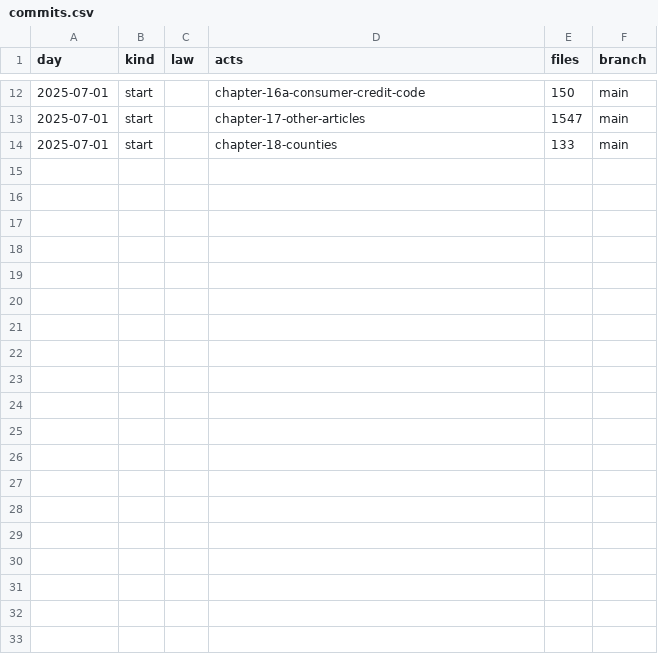
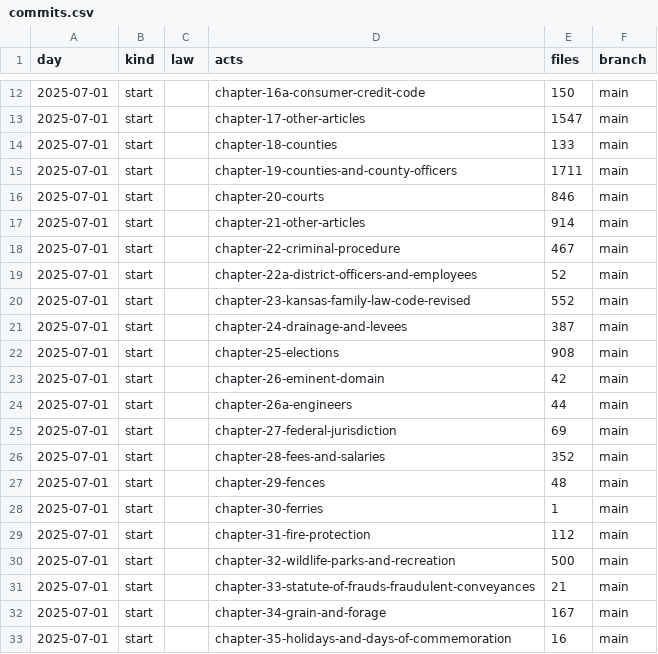
Before and after one commit to lexifina/united-states-kansas-law, a CSV file: data/commits.csv, drawn as a sheet; only a part is shown, gaps mark what is left out; the diff covers the shown part only; the diff names each change by its address in the sheet, - before the commit and + after, or states it on an @@ line.

```diff
--- a/data/commits.csv
+++ b/data/commits.csv
+row 15: 2025-07-01 | start |  | chapter-19-counties-and-county-officers | 1711 | main
+row 16: 2025-07-01 | start |  | chapter-20-courts | 846 | main
+row 17: 2025-07-01 | start |  | chapter-21-other-articles | 914 | main
+row 18: 2025-07-01 | start |  | chapter-22-criminal-procedure | 467 | main
+row 19: 2025-07-01 | start |  | chapter-22a-district-officers-and-employees | 52 | main
+row 20: 2025-07-01 | start |  | chapter-23-kansas-family-law-code-revised | 552 | main
+row 21: 2025-07-01 | start |  | chapter-24-drainage-and-levees | 387 | main
+row 22: 2025-07-01 | start |  | chapter-25-elections | 908 | main
+row 23: 2025-07-01 | start |  | chapter-26-eminent-domain | 42 | main
+row 24: 2025-07-01 | start |  | chapter-26a-engineers | 44 | main
+row 25: 2025-07-01 | start |  | chapter-27-federal-jurisdiction | 69 | main
+row 26: 2025-07-01 | start |  | chapter-28-fees-and-salaries | 352 | main
+row 27: 2025-07-01 | start |  | chapter-29-fences | 48 | main
+row 28: 2025-07-01 | start |  | chapter-30-ferries | 1 | main
+row 29: 2025-07-01 | start |  | chapter-31-fire-protection | 112 | main
+row 30: 2025-07-01 | start |  | chapter-32-wildlife-parks-and-recreation | 500 | main
+row 31: 2025-07-01 | start |  | chapter-33-statute-of-frauds-fraudulent-conveyances | 21 | main
+row 32: 2025-07-01 | start |  | chapter-34-grain-and-forage | 167 | main
+row 33: 2025-07-01 | start |  | chapter-35-holidays-and-days-of-commemoration | 16 | main
```
Also changed, not shown: 19 added rows elsewhere in this file, 44 other files.
